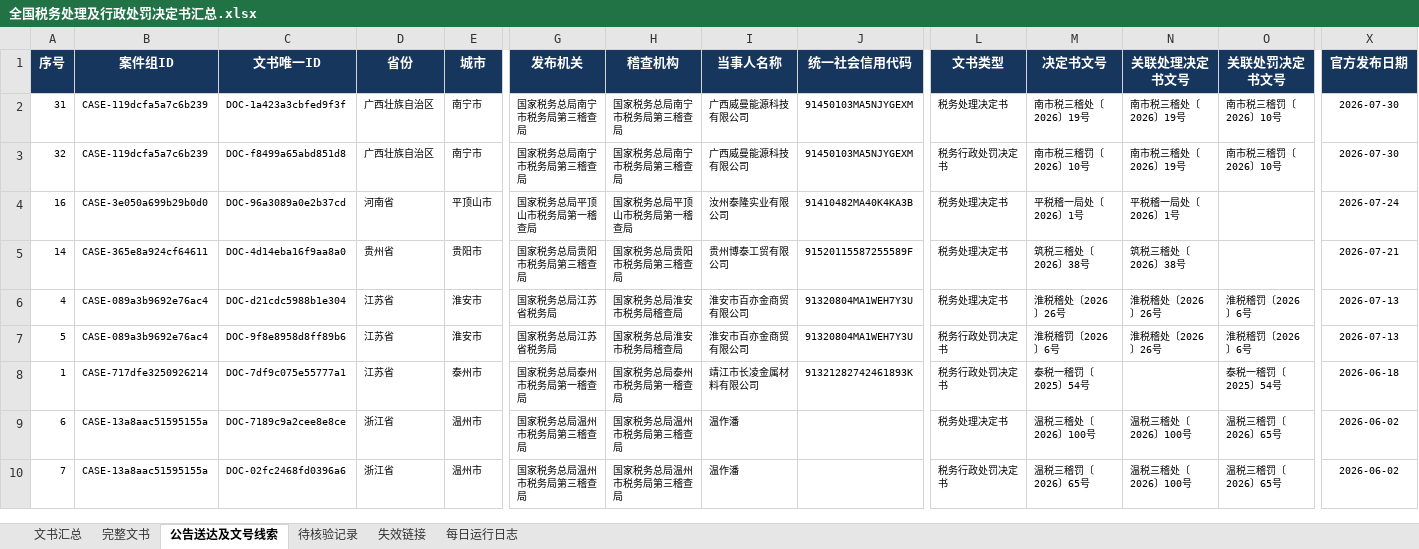
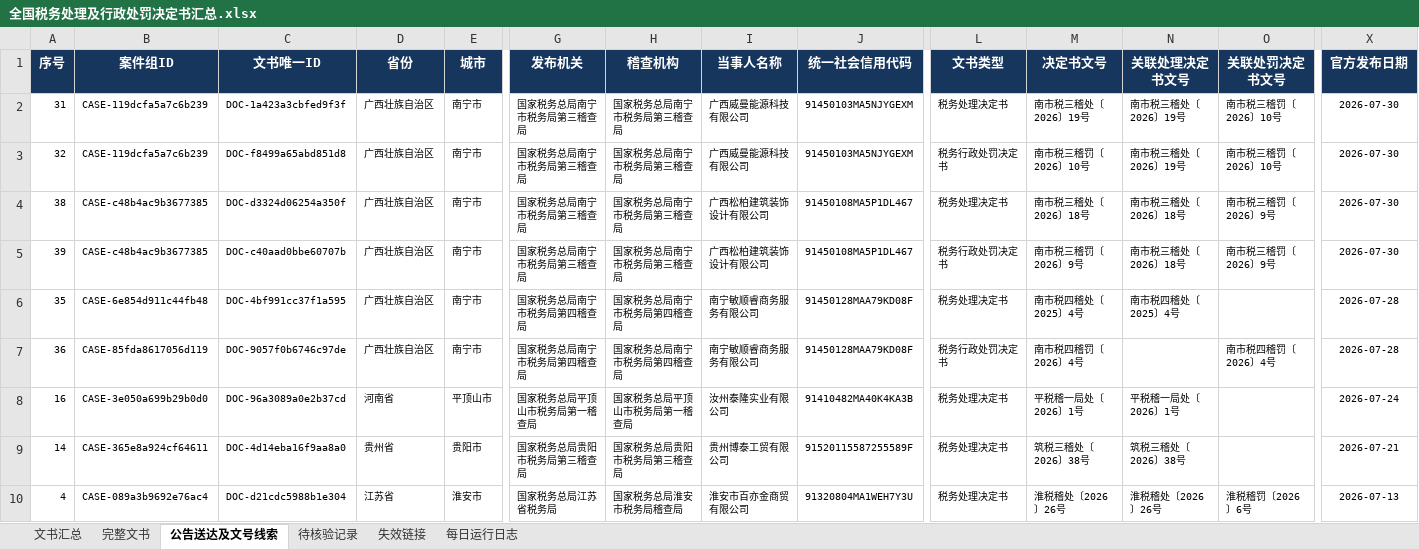
Before and after one commit to SakuraWu21/national-tax-decisions, an Excel workbook: data/全国税务处理及行政处罚决定书汇总.xlsx, sheet 公告送达及文号线索, drawn as a sheet; only a part is shown, gaps mark what is left out; the shorter side is filled out with more unchanged rows; values as stored, in another font and other column widths than the file's, no borders; conditional formats not drawn; rows hold the shown columns only; the diff names each change by its address in the sheet, - before the commit and + after, or states it on an @@ line.

```diff
--- a/data/全国税务处理及行政处罚决定书汇总.xlsx (sheet 公告送达及文号线索)
+++ b/data/全国税务处理及行政处罚决定书汇总.xlsx (sheet 公告送达及文号线索)
+row 4: 38 | CASE-c48b4ac9b3677385 | DOC-d3324d06254a350f | 广西壮族自治区 | 南宁市 | 国家税务总局南宁市税务局第三稽查局 | 国家税务总局南宁市税务局第三稽查局 | 广西松柏建筑装饰设计有限公司 | 91450108MA5P1DL467 | 税务处理决定书 | 南市税三稽处〔2026〕18号 | 南市税三稽处〔2026〕18号 | 南市税三稽罚〔2026〕9号 | 2026-07-30
+row 5: 39 | CASE-c48b4ac9b3677385 | DOC-c40aad0bbe60707b | 广西壮族自治区 | 南宁市 | 国家税务总局南宁市税务局第三稽查局 | 国家税务总局南宁市税务局第三稽查局 | 广西松柏建筑装饰设计有限公司 | 91450108MA5P1DL467 | 税务行政处罚决定书 | 南市税三稽罚〔2026〕9号 | 南市税三稽处〔2026〕18号 | 南市税三稽罚〔2026〕9号 | 2026-07-30
+row 6: 35 | CASE-6e854d911c44fb48 | DOC-4bf991cc37f1a595 | 广西壮族自治区 | 南宁市 | 国家税务总局南宁市税务局第四稽查局 | 国家税务总局南宁市税务局第四稽查局 | 南宁敏顺睿商务服务有限公司 | 91450128MAA79KD08F | 税务处理决定书 | 南市税四稽处〔2025〕4号 | 南市税四稽处〔2025〕4号 |  | 2026-07-28
+row 7: 36 | CASE-85fda8617056d119 | DOC-9057f0b6746c97de | 广西壮族自治区 | 南宁市 | 国家税务总局南宁市税务局第四稽查局 | 国家税务总局南宁市税务局第四稽查局 | 南宁敏顺睿商务服务有限公司 | 91450128MAA79KD08F | 税务行政处罚决定书 | 南市税四稽罚〔2026〕4号 |  | 南市税四稽罚〔2026〕4号 | 2026-07-28
```
Also changed, not shown: sheet 文书汇总, sheet 完整文书, sheet 失效链接, sheet 待核验记录, sheet 每日运行日志, public/downloads/全国税务处理及行政处罚决定书汇总.xlsx, 11 other files.
